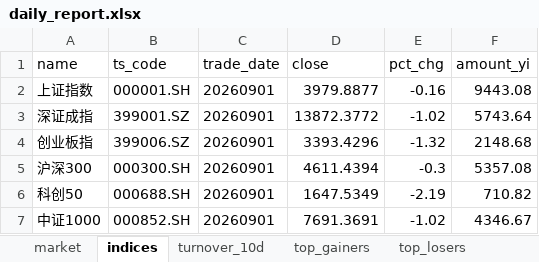
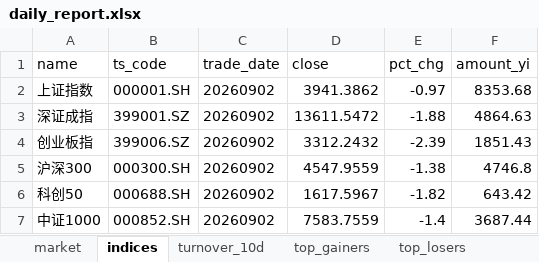
Before and after one commit to haibolong499-hub/LongAI-Daily, an Excel workbook: LongAI-Daily-FIX/data/latest/daily_report.xlsx, sheet indices, drawn as a sheet; values as stored, in another font and other column widths than the file's, no borders; the diff names each change by its address in the sheet, - before the commit and + after, or states it on an @@ line.

```diff
--- a/LongAI-Daily-FIX/data/latest/daily_report.xlsx (sheet indices)
+++ b/LongAI-Daily-FIX/data/latest/daily_report.xlsx (sheet indices)
-C2:C7 (trade_date): 20260901
+C2:C7 (trade_date): 20260902
-D2 (close): 3979.8877
+D2 (close): 3941.3862
-E2 (pct_chg): -0.16
+E2 (pct_chg): -0.97
-F2 (amount_yi): 9443.08
+F2 (amount_yi): 8353.68
-D3 (close): 13872.3772
+D3 (close): 13611.5472
-E3 (pct_chg): -1.02
+E3 (pct_chg): -1.88
-F3 (amount_yi): 5743.64
+F3 (amount_yi): 4864.63
-D4 (close): 3393.4296
+D4 (close): 3312.2432
-E4 (pct_chg): -1.32
+E4 (pct_chg): -2.39
-F4 (amount_yi): 2148.68
+F4 (amount_yi): 1851.43
-D5 (close): 4611.4394
+D5 (close): 4547.9559
-E5 (pct_chg): -0.3
+E5 (pct_chg): -1.38
-F5 (amount_yi): 5357.08
+F5 (amount_yi): 4746.8
-D6 (close): 1647.5349
+D6 (close): 1617.5967
-E6 (pct_chg): -2.19
+E6 (pct_chg): -1.82
-F6 (amount_yi): 710.82
+F6 (amount_yi): 643.42
-D7 (close): 7691.3691
+D7 (close): 7583.7559
-E7 (pct_chg): -1.02
+E7 (pct_chg): -1.4
-F7 (amount_yi): 4346.67
+F7 (amount_yi): 3687.44
```
Also changed, not shown: sheet top_losers, sheet top_gainers, sheet market, sheet turnover_10d, other sheet tabs, 14 other files.
